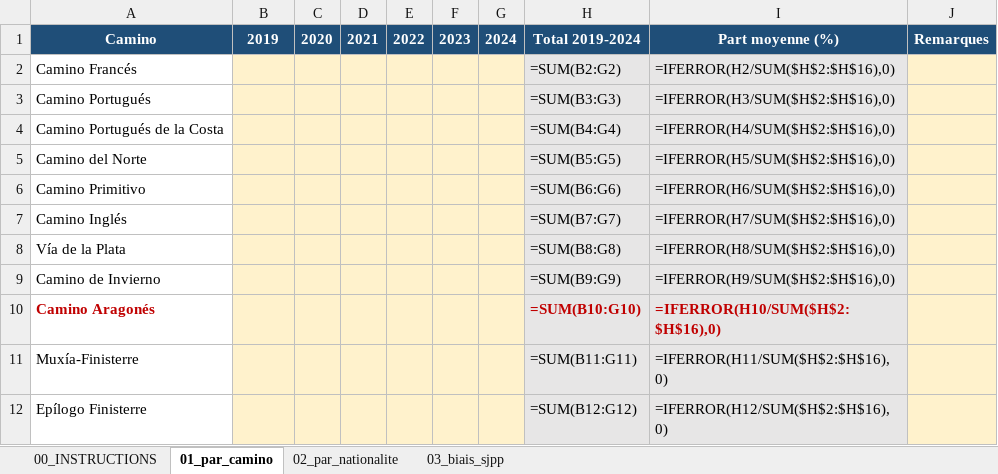
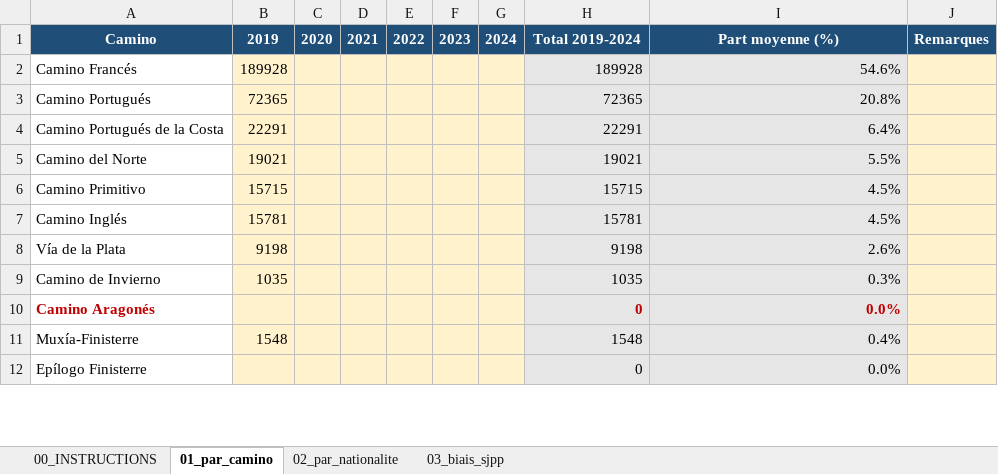
Before and after one commit to Flo4363/FR_Santiago_caminos, an Excel workbook: oficina_raw/template_oficina_2019_2024.xlsx, sheet 01_par_camino, drawn as a sheet; only a part is shown; values as stored, in another font and other column widths than the file's, no borders; formulas without a stored value are shown as written; the diff covers the shown part only; the diff names each change by its address in the sheet, - before the commit and + after, or states it on an @@ line.

```diff
--- a/oficina_raw/template_oficina_2019_2024.xlsx (sheet 01_par_camino)
+++ b/oficina_raw/template_oficina_2019_2024.xlsx (sheet 01_par_camino)
-B2: (empty)
+B2: 189928
-H2: =SUM(B2:G2)
+H2: 189928
-I2: =IFERROR(H2/SUM($H$2:$H$16),0)
+I2: 54.6%
-B3: (empty)
+B3: 72365
-H3: =SUM(B3:G3)
+H3: 72365
-I3: =IFERROR(H3/SUM($H$2:$H$16),0)
+I3: 20.8%
-B4: (empty)
+B4: 22291
-H4: =SUM(B4:G4)
+H4: 22291
-I4: =IFERROR(H4/SUM($H$2:$H$16),0)
+I4: 6.4%
-B5: (empty)
+B5: 19021
-H5: =SUM(B5:G5)
+H5: 19021
-I5: =IFERROR(H5/SUM($H$2:$H$16),0)
+I5: 5.5%
-B6: (empty)
+B6: 15715
-H6: =SUM(B6:G6)
+H6: 15715
-I6: =IFERROR(H6/SUM($H$2:$H$16),0)
+I6: 4.5%
-B7: (empty)
+B7: 15781
-H7: =SUM(B7:G7)
+H7: 15781
-I7: =IFERROR(H7/SUM($H$2:$H$16),0)
+I7: 4.5%
-B8: (empty)
+B8: 9198
-H8: =SUM(B8:G8)
+H8: 9198
-I8: =IFERROR(H8/SUM($H$2:$H$16),0)
+I8: 2.6%
-B9: (empty)
+B9: 1035
-H9: =SUM(B9:G9)
+H9: 1035
-I9: =IFERROR(H9/SUM($H$2:$H$16),0)
+I9: 0.3%
-H10: =SUM(B10:G10)
+H10: 0
-I10: =IFERROR(H10/SUM($H$2:$H$16),0)
+I10: 0.0%
-B11: (empty)
+B11: 1548
-H11: =SUM(B11:G11)
+H11: 1548
-I11: =IFERROR(H11/SUM($H$2:$H$16),0)
+I11: 0.4%
-H12: =SUM(B12:G12)
+H12: 0
-I12: =IFERROR(H12/SUM($H$2:$H$16),0)
+I12: 0.0%
```
Also changed, not shown: 22 edited cells elsewhere in this sheet, sheet 03_biais_sjpp, sheet 02_par_nationalite, sheet 00_INSTRUCTIONS, 1 other file.
